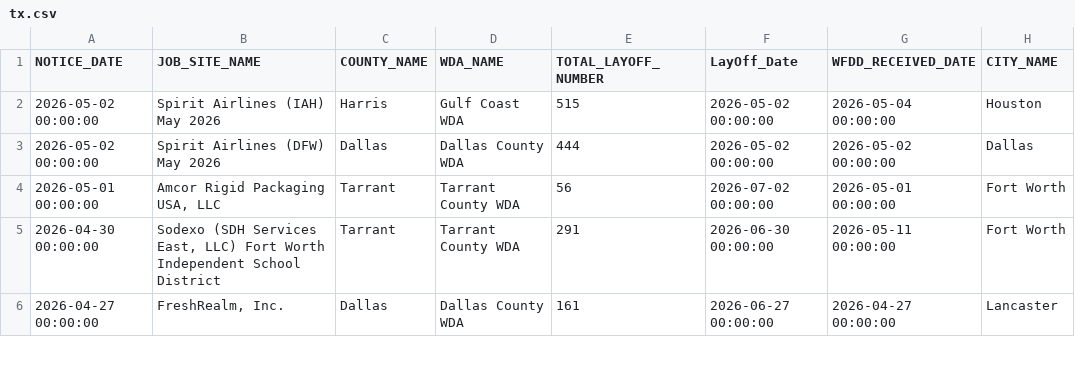
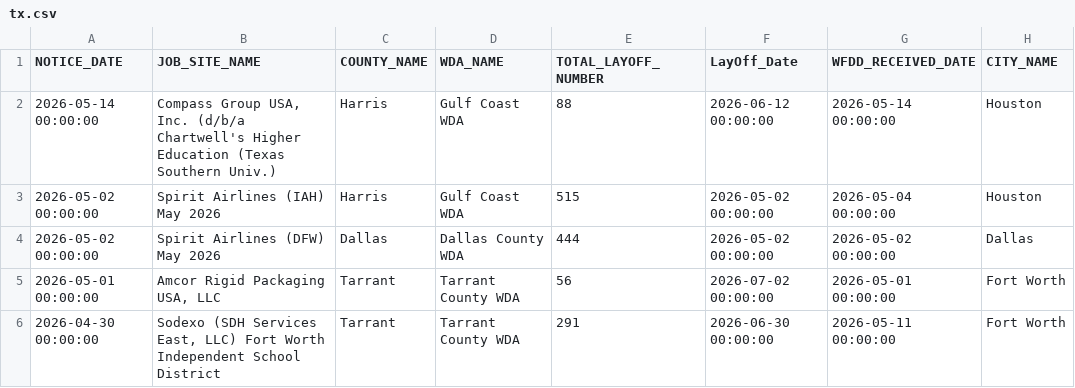
Before and after one commit to FTS-IE/github-actions-tut, a CSV file: data/tx.csv, drawn as a sheet; only a part is shown; the shorter side is filled out with more unchanged rows.

```diff
--- a/data/tx.csv
+++ b/data/tx.csv
@@ -1,2 +1,3 @@
 NOTICE_DATE,JOB_SITE_NAME,COUNTY_NAME,WDA_NAME,TOTAL_LAYOFF_NUMBER,LayOff_Date,WFDD_RECEIVED_DATE,CITY_NAME,,
+2026-05-14 00:00:00,"Compass Group USA, Inc. (d/b/a Chartwell's Higher Education (Texas Southern Univ.)",Harris,Gulf Coast WDA,88,2026-06-12 00:00:00,2026-05-14 00:00:00,Houston,,
 2026-05-02 00:00:00,Spirit Airlines (IAH) May 2026,Harris,Gulf Coast WDA,515,2026-05-02 00:00:00,2026-05-04 00:00:00,Houston,,
```
Also changed, not shown: data/de.csv, data/ks.csv, 10 other files.
